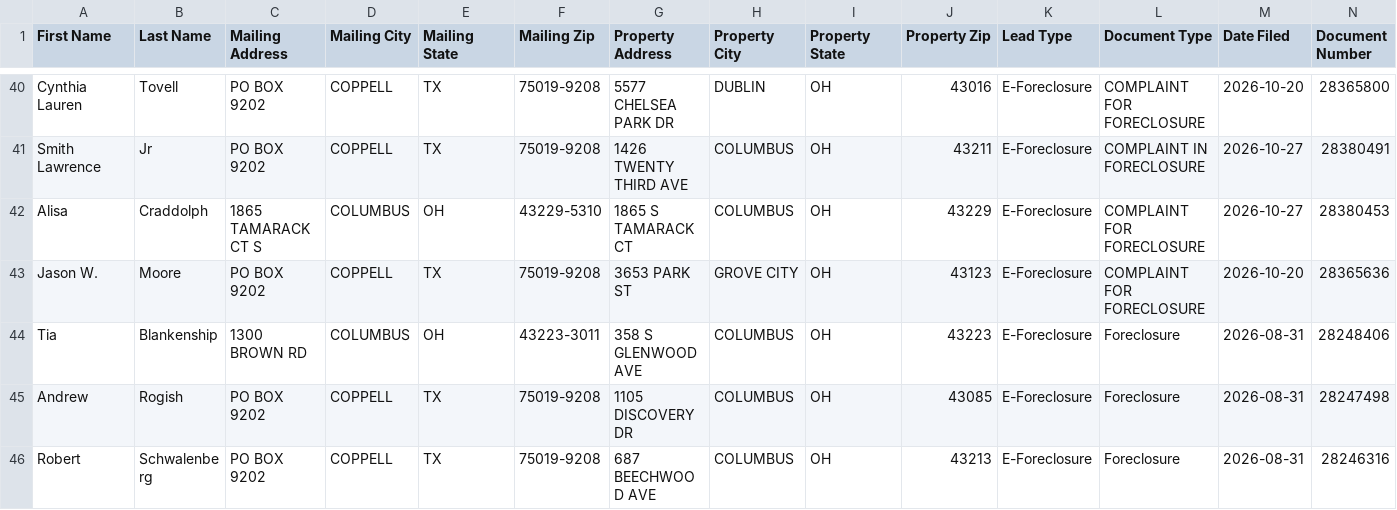
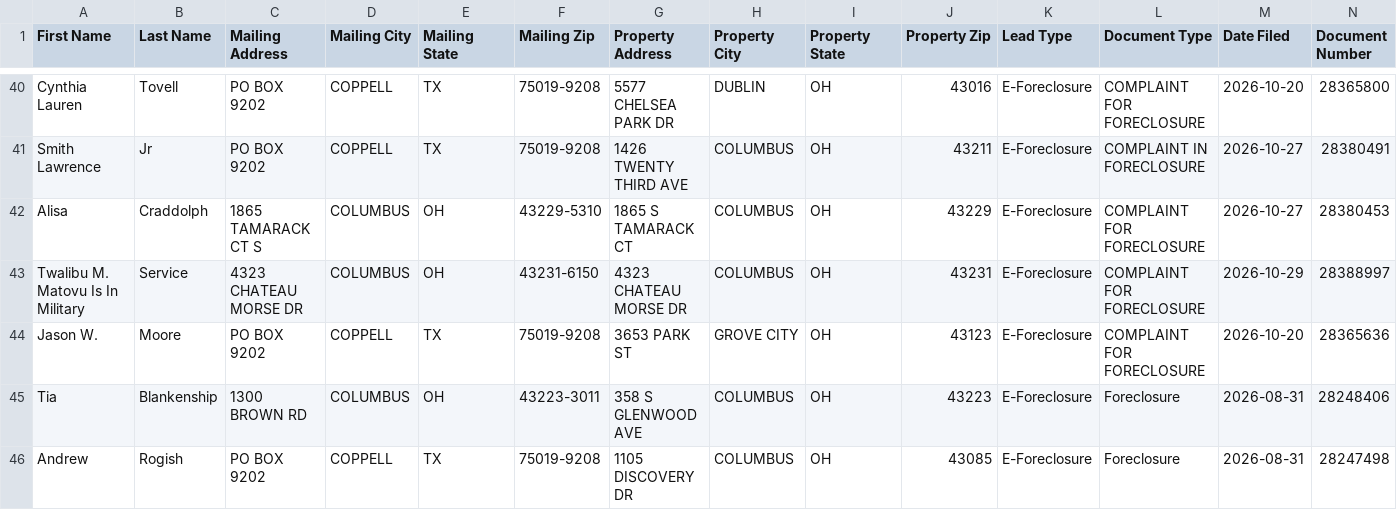
Before and after one commit to mauricewilli572000-cloud/franklin-foreclosure-scraper, a CSV file: dashboard/ghl_export.csv, drawn as a sheet; only a part is shown, gaps mark what is left out; the shorter side is filled out with more unchanged rows; rows hold the shown columns only; the diff names each change by its address in the sheet, - before the commit and + after, or states it on an @@ line.

```diff
--- a/dashboard/ghl_export.csv
+++ b/dashboard/ghl_export.csv
+row 43: Twalibu M. Matovu Is In Military | Service | 4323 CHATEAU MORSE DR | COLUMBUS | OH | 43231-6150 | 4323 CHATEAU MORSE DR | COLUMBUS | OH | 43231 | E-Foreclosure | COMPLAINT FOR FORECLOSURE | 2026-10-29 | 28388997
```
Also changed, not shown: 3 other files.
